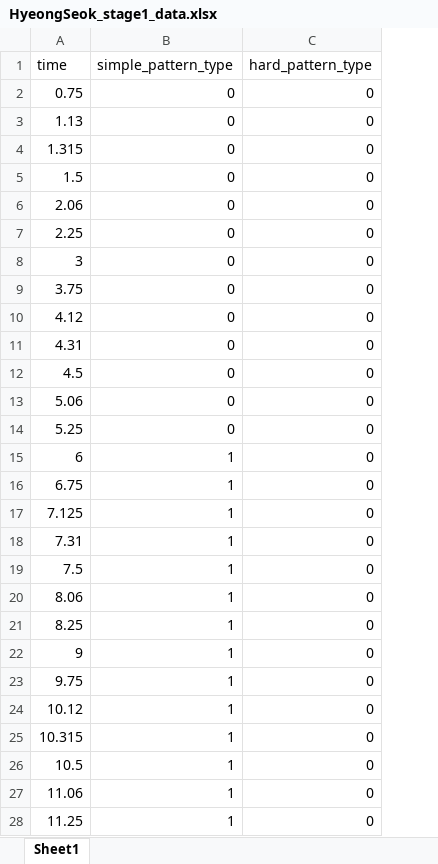
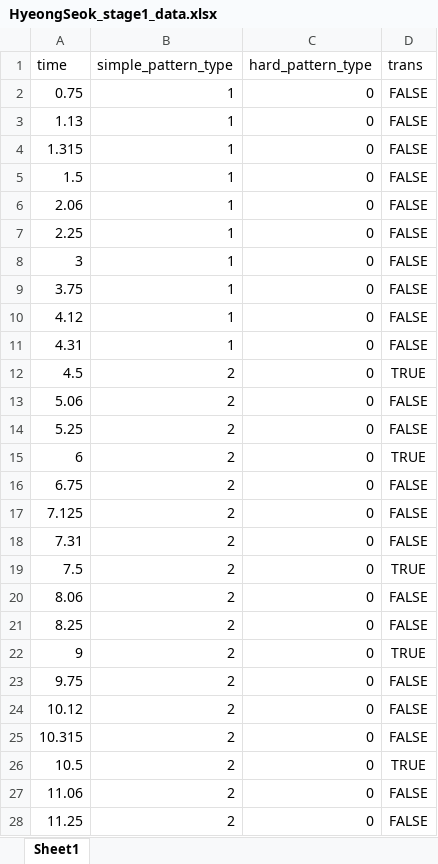
Before and after one commit to junhee4613/idle, an Excel workbook: DragAndDrop/Assets/5.Data/HyeongSeok_stage1_data.xlsx, sheet Sheet1, drawn as a sheet; only a part is shown; values as stored, in another font and other column widths than the file's, no borders; the diff covers the shown part only; the diff names each change by its address in the sheet, - before the commit and + after, or states it on an @@ line.

Commit message:
docs: 패턴 데이터화 중간 푸시

```diff
--- a/DragAndDrop/Assets/5.Data/HyeongSeok_stage1_data.xlsx (sheet Sheet1)
+++ b/DragAndDrop/Assets/5.Data/HyeongSeok_stage1_data.xlsx (sheet Sheet1)
+column D (trans), rows 2-28: FALSE | FALSE | FALSE | FALSE | FALSE | FALSE | FALSE | FALSE | FALSE | FALSE | TRUE | FALSE | FALSE | TRUE | FALSE | FALSE | FALSE | TRUE | FALSE | FALSE | TRUE | FALSE | FALSE | FALSE | TRUE | FALSE | FALSE
-B2:B11 (simple_pattern_type): 0
+B2:B11 (simple_pattern_type): 1
-B12:B14 (simple_pattern_type): 0
+B12:B14 (simple_pattern_type): 2
-B15:B28 (simple_pattern_type): 1
+B15:B28 (simple_pattern_type): 2
```
Also changed, not shown: 1 added row and 27 edited cells elsewhere in this sheet.
